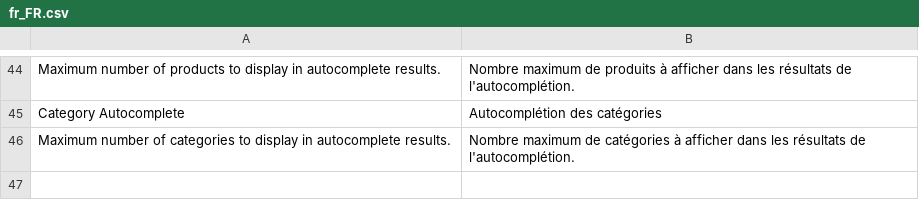
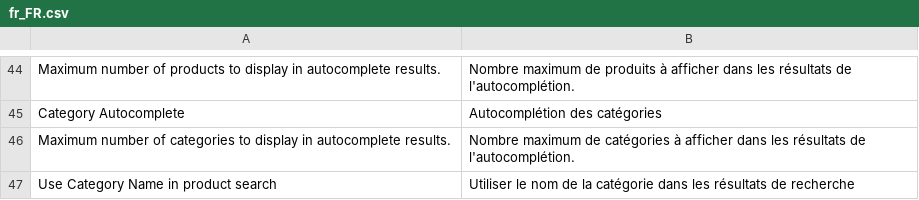
Before and after one commit to rbayet/module-elasticsuite-catalog, a CSV file: i18n/fr_FR.csv, drawn as a sheet; only a part is shown, gaps mark what is left out; the diff names each change by its address in the sheet, - before the commit and + after, or states it on an @@ line.

Commit message:
Restore missing field "use_name_in_product_search" into the category form ui component.

```diff
--- a/i18n/fr_FR.csv
+++ b/i18n/fr_FR.csv
+row 47: Use Category Name in product search | Utiliser le nom de la catégorie dans les résultats de recherche
```
Also changed, not shown: i18n/en_US.csv, 1 other file.
